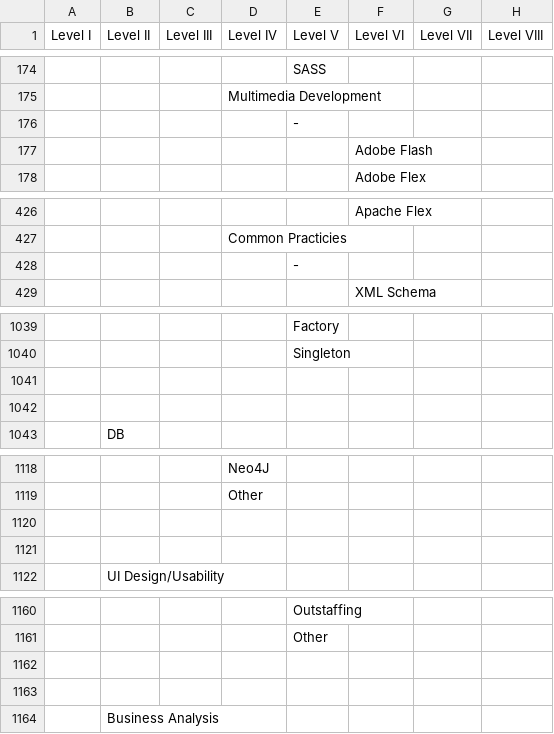
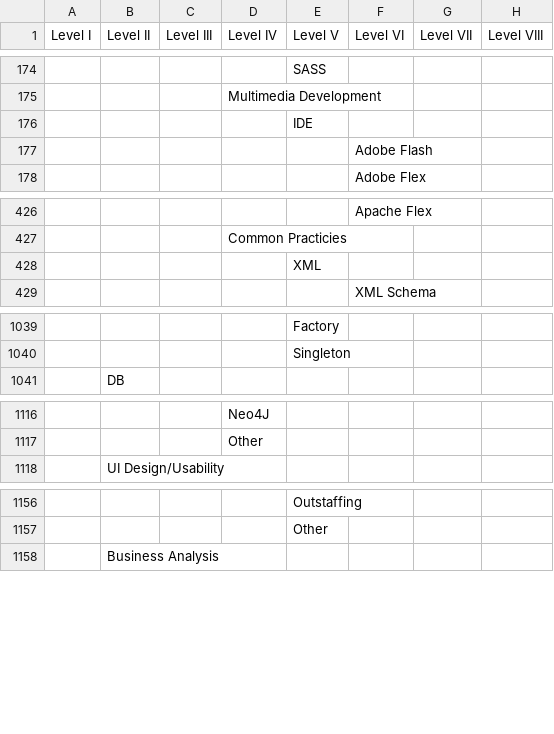
Before and after one commit to avvy/hspaceportal, a CSV file: data/skills.csv, drawn as a sheet; only a part is shown, gaps mark what is left out; the diff names each change by its address in the sheet, - before the commit and + after, or states it on an @@ line.

Commit message:
skills export script

```diff
--- a/data/skills.csv
+++ b/data/skills.csv
-E176 (Level V): -
+E176 (Level V): IDE
-E428 (Level V): -
+E428 (Level V): XML
-row 1041: (empty)
-row 1042: (empty)
-row 1120: (empty)
-row 1121: (empty)
-row 1162: (empty)
-row 1163: (empty)
```
Also changed, not shown: 3 other files.
